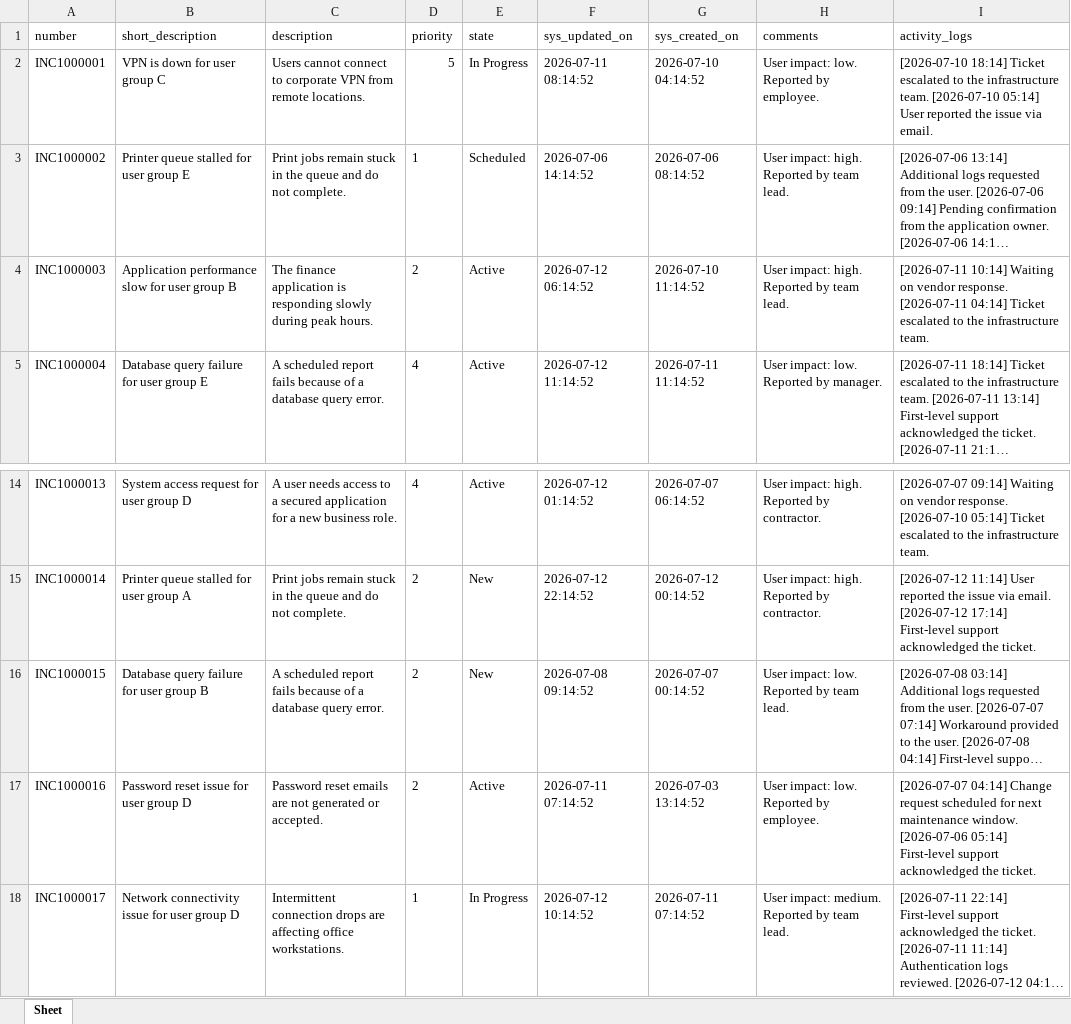
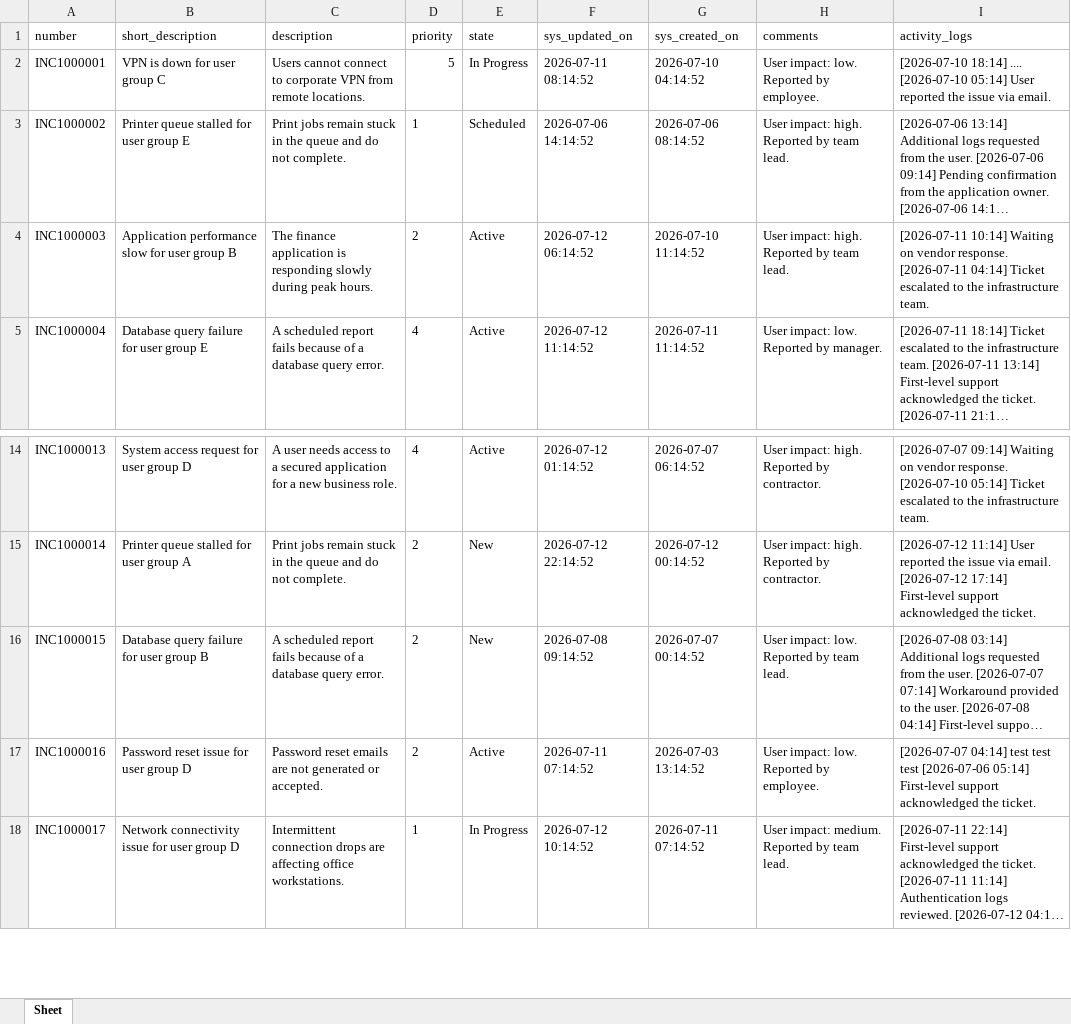
Before and after one commit to unmhackathon/sima, an Excel workbook: tickets.xlsx, sheet Sheet, drawn as a sheet; only a part is shown, gaps mark what is left out; long unchanged cells end in …; values as stored, in another font and other column widths than the file's, no borders; the diff names each change by its address in the sheet, - before the commit and + after, or states it on an @@ line.

```diff
--- a/tickets.xlsx (sheet Sheet)
+++ b/tickets.xlsx (sheet Sheet)
-I2 (activity_logs): [2026-07-10 18:14] Ticket escalated to the infrastructure team. [2026-07-10 05:14]…
+I2 (activity_logs): [2026-07-10 18:14] .... [2026-07-10 05:14]…
-I17 (activity_logs): [2026-07-07 04:14] Change request scheduled for next maintenance window. [2026-07-06 05:14]…
+I17 (activity_logs): [2026-07-07 04:14] test test test [2026-07-06 05:14]…
```
Also changed, not shown: 11 other files.
